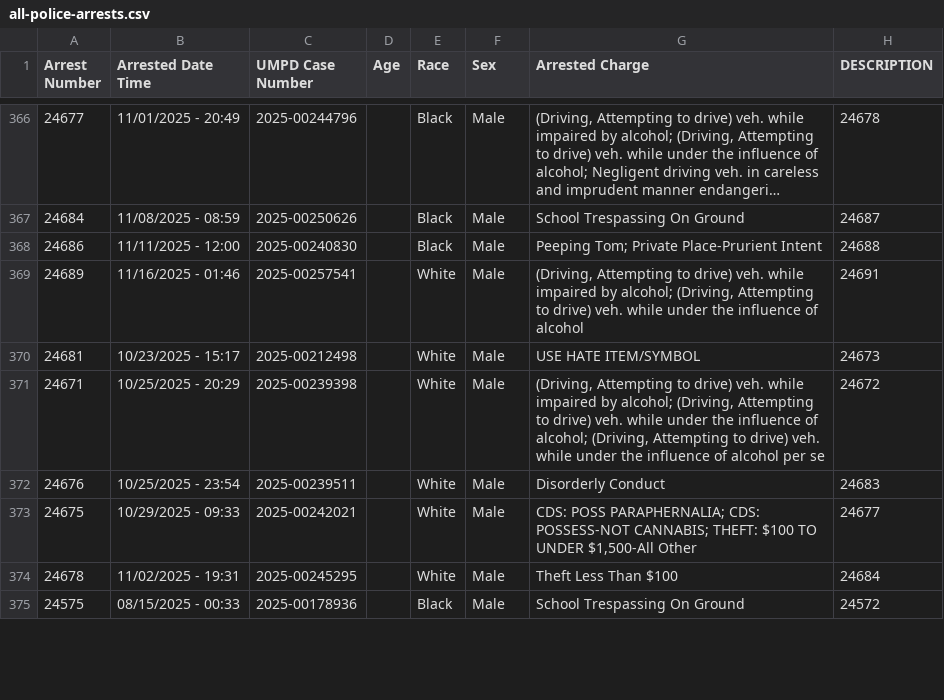
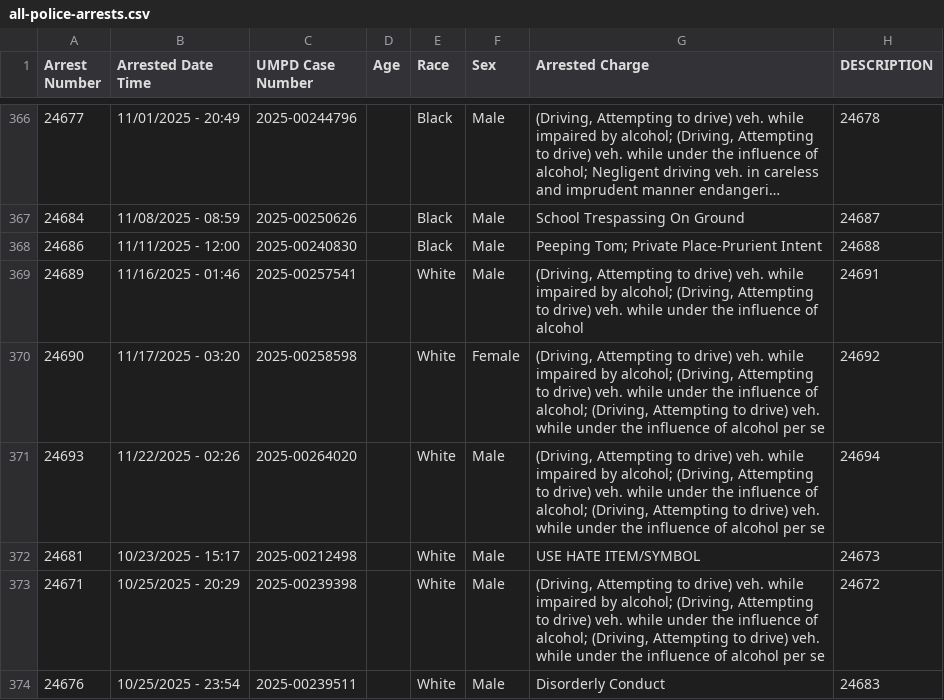
Before and after one commit to dwillis/umpd-logs, a CSV file: data/all-police-arrests.csv, drawn as a sheet; only a part is shown, gaps mark what is left out; the shorter side is filled out with more unchanged rows; long unchanged cells end in …; the diff names each change by its address in the sheet, - before the commit and + after, or states it on an @@ line.

```diff
--- a/data/all-police-arrests.csv
+++ b/data/all-police-arrests.csv
+row 370: 24690 | 11/17/2025 - 03:20 | 2025-00258598 |  | White | Female | (Driving, Attempting to drive) veh. while impaired by alcohol; (Driving, Attempting to drive) veh. while under the influence of alcohol; (Driving, Attempting to drive) veh. while under the influence of alcohol per se | 24692
+row 371: 24693 | 11/22/2025 - 02:26 | 2025-00264020 |  | White | Male | (Driving, Attempting to drive) veh. while impaired by alcohol; (Driving, Attempting to drive) veh. while under the influence of alcohol; (Driving, Attempting to drive) veh. while under the influence of alcohol per se | 24694
```
Also changed, not shown: 1 other file.
